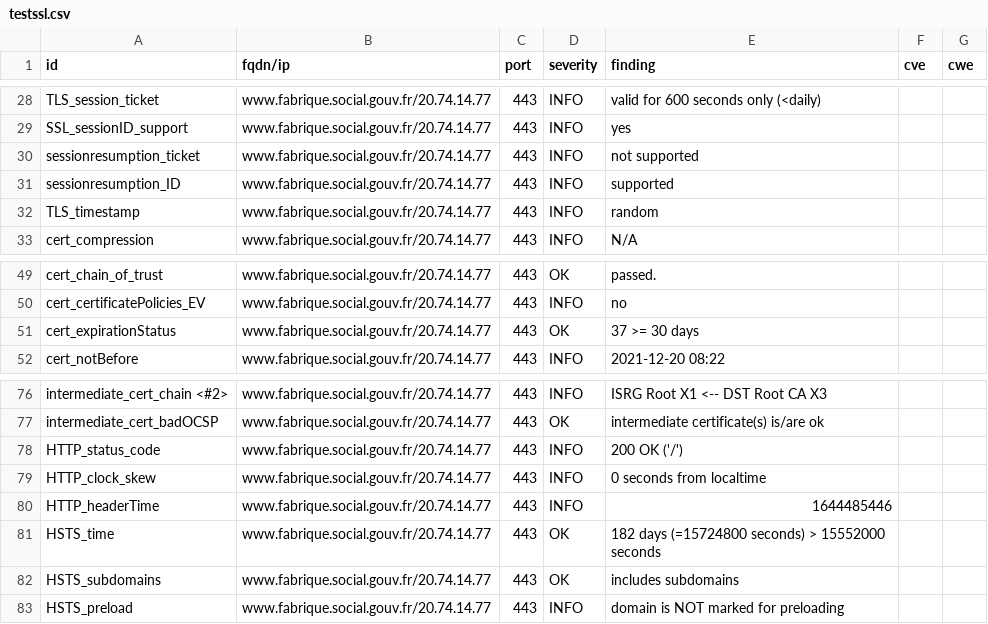
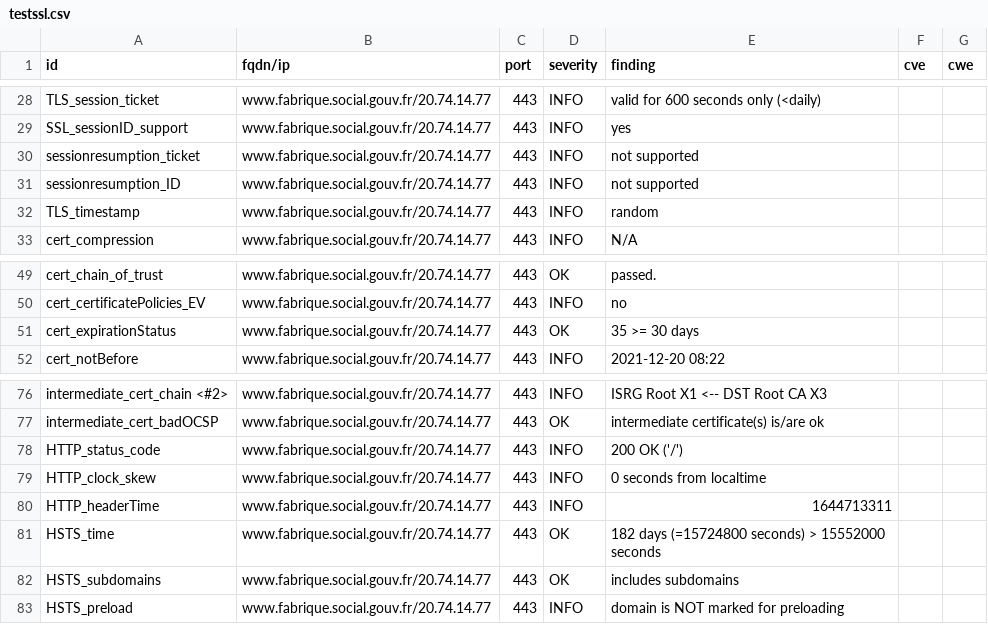
Before and after one commit to SocialGouv/dashlord, a CSV file: results/aHR0cHM6Ly93d3cuZmFicmlxdWUuc29jaWFsLmdvdXYuZnI=/testssl.csv, drawn as a sheet; only a part is shown, gaps mark what is left out.

```diff
--- a/results/aHR0cHM6Ly93d3cuZmFicmlxdWUuc29jaWFsLmdvdXYuZnI=/testssl.csv
+++ b/results/aHR0cHM6Ly93d3cuZmFicmlxdWUuc29jaWFsLmdvdXYuZnI=/testssl.csv
@@ -30,3 +30,3 @@
 "sessionresumption_ticket","www.fabrique.social.gouv.fr/20.74.14.77","443","INFO","not supported","",""
-"sessionresumption_ID","www.fabrique.social.gouv.fr/20.74.14.77","443","INFO","supported","",""
+"sessionresumption_ID","www.fabrique.social.gouv.fr/20.74.14.77","443","INFO","not supported","",""
 "TLS_timestamp","www.fabrique.social.gouv.fr/20.74.14.77","443","INFO","random","",""
@@ -50,3 +50,3 @@
 "cert_certificatePolicies_EV","www.fabrique.social.gouv.fr/20.74.14.77","443","INFO","no","",""
-"cert_expirationStatus","www.fabrique.social.gouv.fr/20.74.14.77","443","OK","37 >= 30 days","",""
+"cert_expirationStatus","www.fabrique.social.gouv.fr/20.74.14.77","443","OK","35 >= 30 days","",""
 "cert_notBefore","www.fabrique.social.gouv.fr/20.74.14.77","443","INFO","2021-12-20 08:22","",""
@@ -79,3 +79,3 @@
 "HTTP_clock_skew","www.fabrique.social.gouv.fr/20.74.14.77","443","INFO","0 seconds from localtime","",""
-"HTTP_headerTime","www.fabrique.social.gouv.fr/20.74.14.77","443","INFO","1644485446","",""
+"HTTP_headerTime","www.fabrique.social.gouv.fr/20.74.14.77","443","INFO","1644713311","",""
 "HSTS_time","www.fabrique.social.gouv.fr/20.74.14.77","443","OK","182 days (=15724800 seconds) > 15552000 seconds","",""
```
Also changed, not shown: 15 other files.
